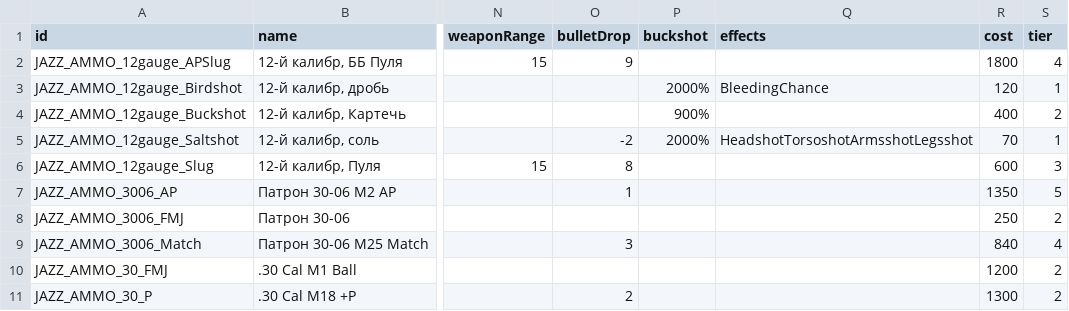
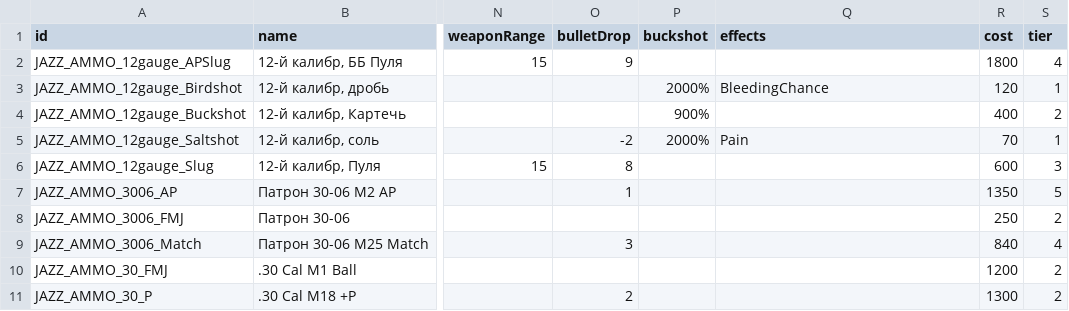
Before and after one commit to Kpoji4er/JAZZ, a CSV file: Ammopics/_gen/ammo_stats.csv, drawn as a sheet; only a part is shown, gaps mark what is left out; the diff names each change by its address in the sheet, - before the commit and + after, or states it on an @@ line.

```diff
--- a/Ammopics/_gen/ammo_stats.csv
+++ b/Ammopics/_gen/ammo_stats.csv
-Q5 (effects): HeadshotTorsoshotArmsshotLegsshot
+Q5 (effects): Pain
```
Also changed, not shown: 17 other files.
